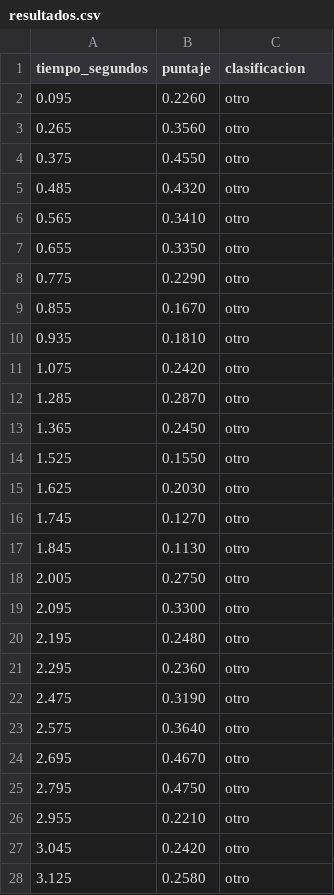
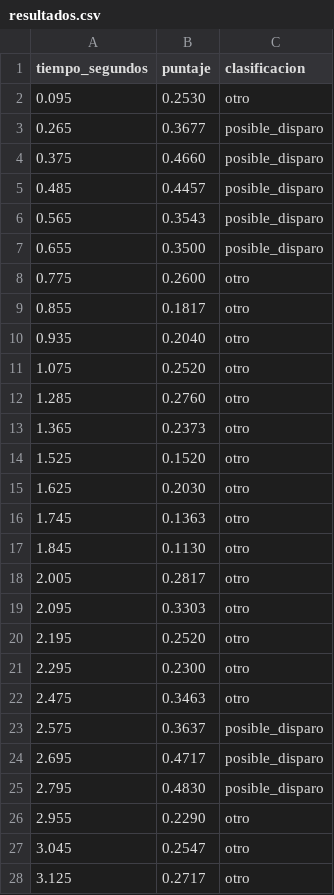
Before and after one commit to lmc2098/Contador_de_DisPyros, a CSV file: audios/resultados.csv, drawn as a sheet; only a part is shown; the diff covers the shown part only.

Commit message:
Estado OK del visualizador de señales con marcas de disparos.

```diff
--- a/audios/resultados.csv
+++ b/audios/resultados.csv
@@ -1,28 +1,28 @@
 tiempo_segundos,puntaje,clasificacion
-0.095,0.2260,otro
-0.265,0.3560,otro
-0.375,0.4550,otro
-0.485,0.4320,otro
-0.565,0.3410,otro
-0.655,0.3350,otro
-0.775,0.2290,otro
-0.855,0.1670,otro
-0.935,0.1810,otro
-1.075,0.2420,otro
-1.285,0.2870,otro
-1.365,0.2450,otro
-1.525,0.1550,otro
+0.095,0.2530,otro
+0.265,0.3677,posible_disparo
+0.375,0.4660,posible_disparo
+0.485,0.4457,posible_disparo
+0.565,0.3543,posible_disparo
+0.655,0.3500,posible_disparo
+0.775,0.2600,otro
+0.855,0.1817,otro
+0.935,0.2040,otro
+1.075,0.2520,otro
+1.285,0.2760,otro
+1.365,0.2373,otro
+1.525,0.1520,otro
 1.625,0.2030,otro
-1.745,0.1270,otro
+1.745,0.1363,otro
 1.845,0.1130,otro
-2.005,0.2750,otro
-2.095,0.3300,otro
-2.195,0.2480,otro
-2.295,0.2360,otro
-2.475,0.3190,otro
-2.575,0.3640,otro
-2.695,0.4670,otro
-2.795,0.4750,otro
-2.955,0.2210,otro
-3.045,0.2420,otro
-3.125,0.2580,otro
+2.005,0.2817,otro
+2.095,0.3303,otro
+2.195,0.2520,otro
+2.295,0.2300,otro
+2.475,0.3463,otro
+2.575,0.3637,posible_disparo
+2.695,0.4717,posible_disparo
+2.795,0.4830,posible_disparo
+2.955,0.2290,otro
+3.045,0.2547,otro
+3.125,0.2717,otro
```
Also changed, not shown: 133 edited cells elsewhere in this file, 7 other files.
